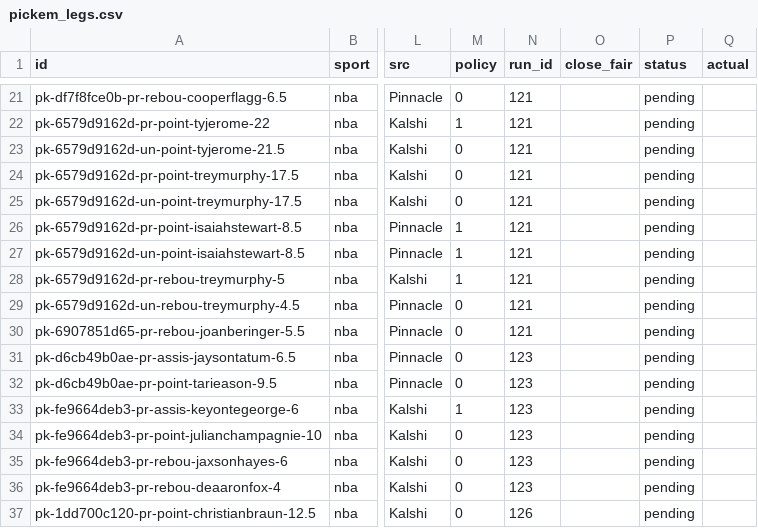
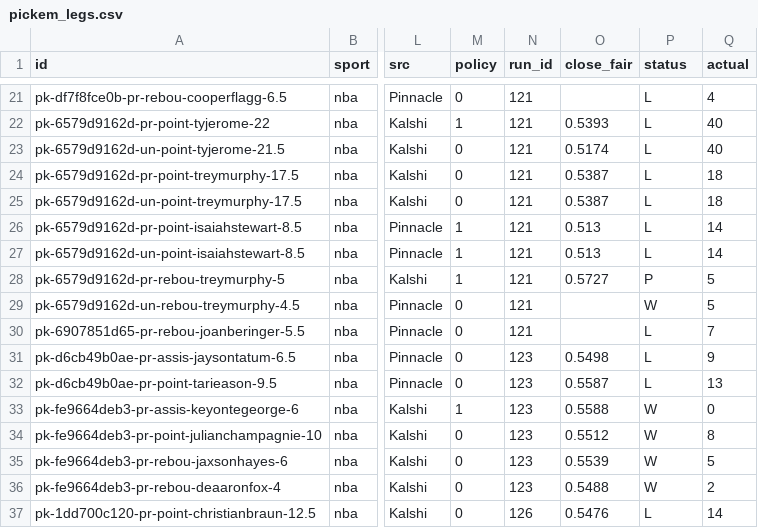
Before and after one commit to grahambirch99/closing-line-club, a CSV file: data/nba/pickem_legs.csv, drawn as a sheet; only a part is shown, gaps mark what is left out; the diff covers the shown part only; the diff names each change by its address in the sheet, - before the commit and + after, or states it on an @@ line.

```diff
--- a/data/nba/pickem_legs.csv
+++ b/data/nba/pickem_legs.csv
-P21:P27 (status): pending
+P21:P27 (status): L
-Q21 (actual): (empty)
+Q21 (actual): 4
-O22 (close_fair): (empty)
+O22 (close_fair): 0.5393
-Q22:Q23 (actual): (empty)
+Q22:Q23 (actual): 40
-O23 (close_fair): (empty)
+O23 (close_fair): 0.5174
-O24:O25 (close_fair): (empty)
+O24:O25 (close_fair): 0.5387
-Q24:Q25 (actual): (empty)
+Q24:Q25 (actual): 18
-O26:O27 (close_fair): (empty)
+O26:O27 (close_fair): 0.513
-Q26:Q27 (actual): (empty)
+Q26:Q27 (actual): 14
-O28 (close_fair): (empty)
+O28 (close_fair): 0.5727
-P28 (status): pending
+P28 (status): P
-Q28:Q29 (actual): (empty)
+Q28:Q29 (actual): 5
-P29 (status): pending
+P29 (status): W
-P30:P32 (status): pending
+P30:P32 (status): L
-Q30 (actual): (empty)
+Q30 (actual): 7
-O31 (close_fair): (empty)
+O31 (close_fair): 0.5498
-Q31 (actual): (empty)
+Q31 (actual): 9
-O32 (close_fair): (empty)
+O32 (close_fair): 0.5587
-Q32 (actual): (empty)
+Q32 (actual): 13
-O33 (close_fair): (empty)
+O33 (close_fair): 0.5588
-P33:P36 (status): pending
+P33:P36 (status): W
-Q33 (actual): (empty)
+Q33 (actual): 0
-O34 (close_fair): (empty)
+O34 (close_fair): 0.5512
-Q34 (actual): (empty)
+Q34 (actual): 8
-O35 (close_fair): (empty)
+O35 (close_fair): 0.5539
-Q35 (actual): (empty)
+Q35 (actual): 5
-O36 (close_fair): (empty)
+O36 (close_fair): 0.5488
-Q36 (actual): (empty)
+Q36 (actual): 2
-O37 (close_fair): (empty)
+O37 (close_fair): 0.5476
-P37 (status): pending
+P37 (status): L
-Q37 (actual): (empty)
+Q37 (actual): 14
```
Also changed, not shown: 84 edited cells elsewhere in this file, 3 other files.
